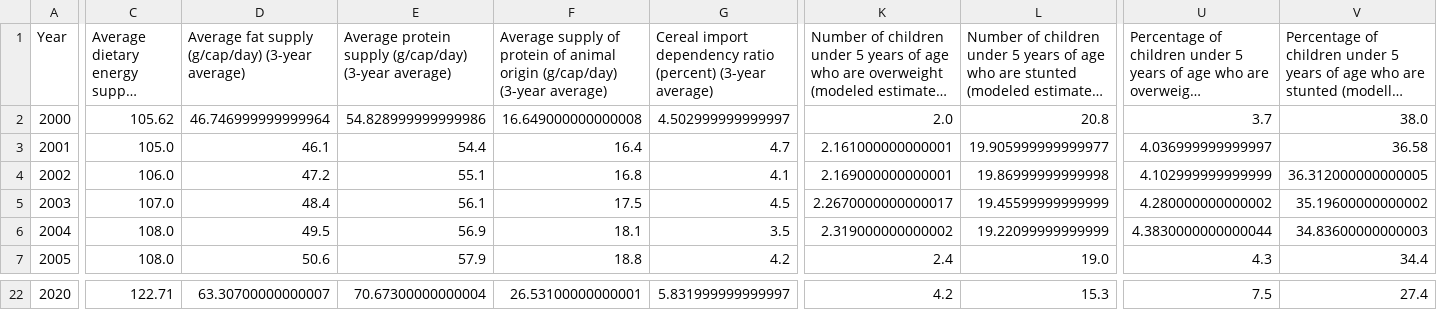
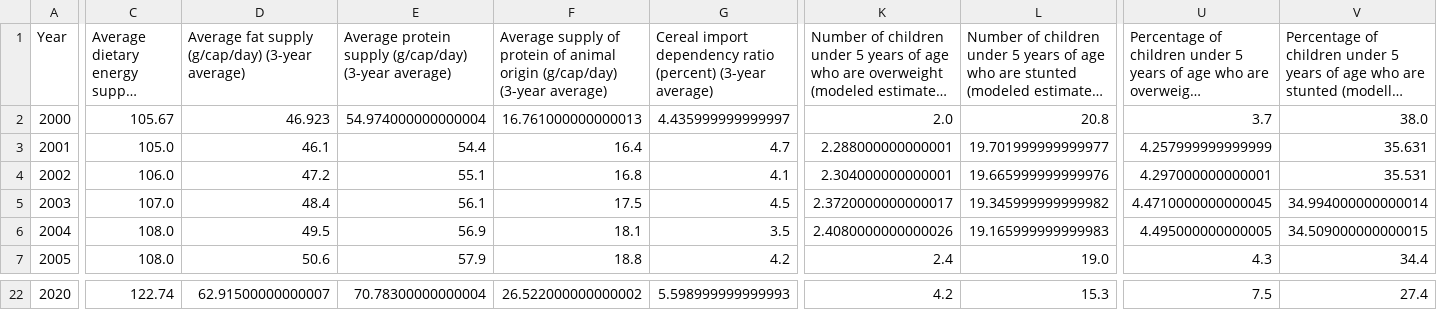
Before and after one commit to Ruixue-Zhang/Data-Analytics-group-assignment, a CSV file: SoutheasternAsia/cleaned dataset-latest.csv, drawn as a sheet; only a part is shown, gaps mark what is left out; long unchanged cells end in …; the diff covers the shown part only; the diff names each change by its address in the sheet, - before the commit and + after, or states it on an @@ line.

```diff
--- a/SoutheasternAsia/cleaned dataset-latest.csv
+++ b/SoutheasternAsia/cleaned dataset-latest.csv
-C2: 105.62
+C2: 105.67
-D2: 46.746999999999964
+D2: 46.923
-E2: 54.828999999999986
+E2: 54.974000000000004
-F2: 16.649000000000008
+F2: 16.761000000000013
-G2: 4.502999999999997
+G2: 4.435999999999997
-K3: 2.161000000000001
+K3: 2.288000000000001
-L3: 19.905999999999977
+L3: 19.701999999999977
-U3: 4.036999999999997
+U3: 4.257999999999999
-V3: 36.58
+V3: 35.631
-K4: 2.169000000000001
+K4: 2.304000000000001
-L4: 19.86999999999998
+L4: 19.665999999999976
-U4: 4.102999999999999
+U4: 4.297000000000001
-V4: 36.312000000000005
+V4: 35.531
-K5: 2.2670000000000017
+K5: 2.3720000000000017
-L5: 19.45599999999999
+L5: 19.345999999999982
-U5: 4.280000000000002
+U5: 4.4710000000000045
-V5: 35.19600000000002
+V5: 34.994000000000014
-K6: 2.319000000000002
+K6: 2.4080000000000026
-L6: 19.22099999999999
+L6: 19.165999999999983
-U6: 4.3830000000000044
+U6: 4.495000000000005
-V6: 34.83600000000003
+V6: 34.509000000000015
-C22: 122.71
+C22: 122.74
-D22: 63.30700000000007
+D22: 62.91500000000007
-E22: 70.67300000000004
+E22: 70.78300000000004
-F22: 26.53100000000001
+F22: 26.522000000000002
-G22: 5.831999999999997
+G22: 5.598999999999993
```
Also changed, not shown: 67 edited cells elsewhere in this file, 1 other file.
